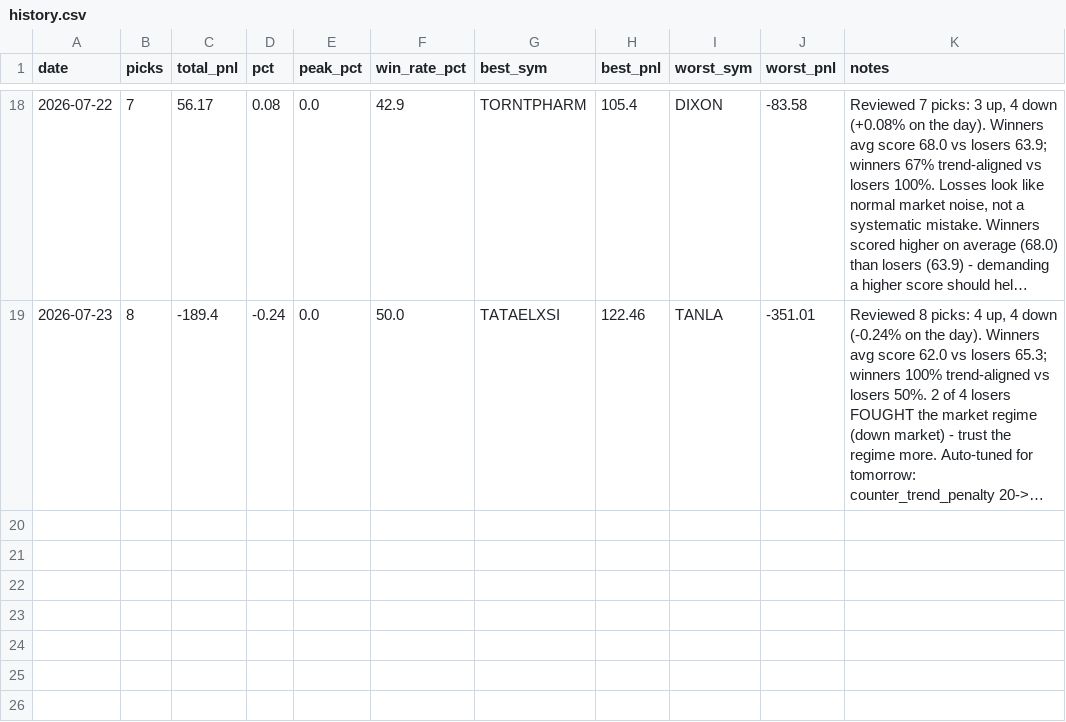
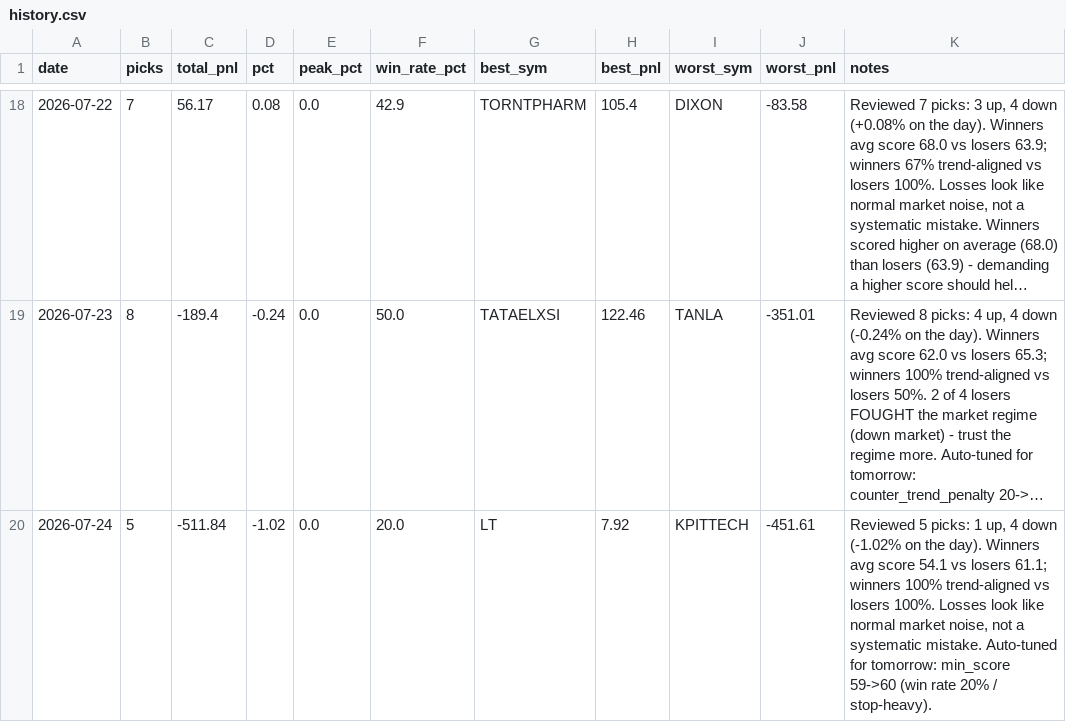
Before and after one commit to Arnav2412/trading-bot, a CSV file: reports/history.csv, drawn as a sheet; only a part is shown, gaps mark what is left out; long unchanged cells end in …; the diff names each change by its address in the sheet, - before the commit and + after, or states it on an @@ line.

```diff
--- a/reports/history.csv
+++ b/reports/history.csv
+row 20: 2026-07-24 | 5 | -511.84 | -1.02 | 0.0 | 20.0 | LT | 7.92 | KPITTECH | -451.61 | Reviewed 5 picks: 1 up, 4 down (-1.02% on the day). Winners avg score 54.1 vs losers 61.1; winners 100% trend-aligned vs losers 100%. Losses look like normal market noise, not a systematic mistake. Auto-tuned for tomorrow: min_score 59->60 (win rate 20% / stop-heavy).
```
Also changed, not shown: reports/learning_log.csv, 3 other files.
